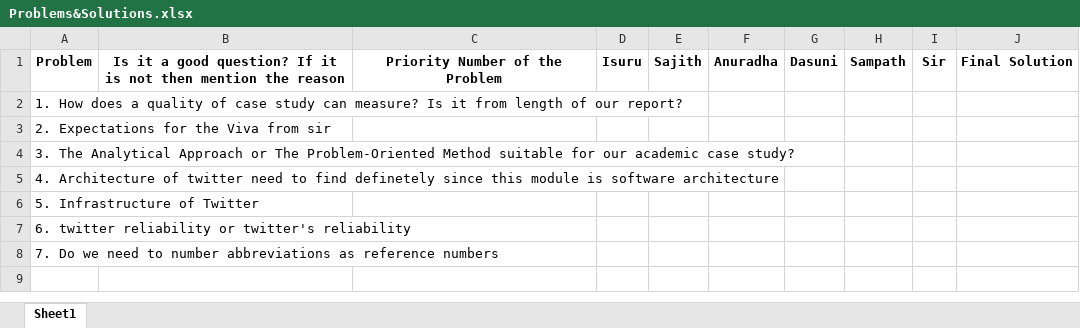
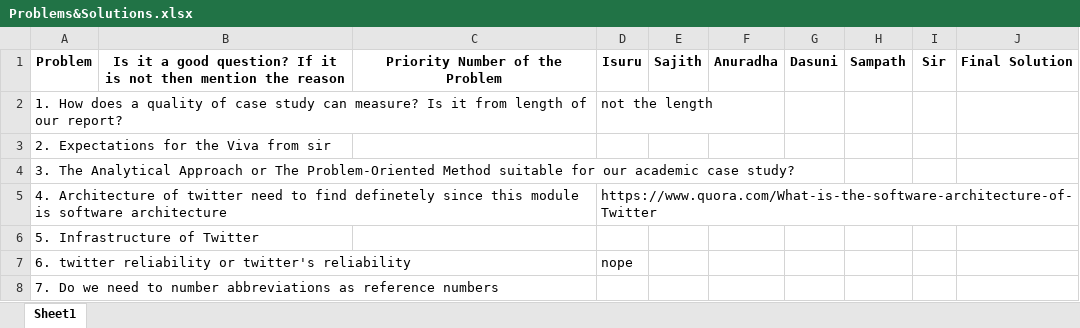
Before and after one commit to Sajith16/SACaseStudy, an Excel workbook: 30.04.17/Problems&Solutions.xlsx, sheet Sheet1, drawn as a sheet; values as stored, in another font and other column widths than the file's, no borders; the diff names each change by its address in the sheet, - before the commit and + after, or states it on an @@ line.

Commit message:
Add files via upload

```diff
--- a/30.04.17/Problems&Solutions.xlsx (sheet Sheet1)
+++ b/30.04.17/Problems&Solutions.xlsx (sheet Sheet1)
-D2: (empty)
+D2: not the length
-D5: (empty)
+D5: https://www.quora.com/What-is-the-software-architecture-of-Twitter
-D7: (empty)
+D7: nope
```
